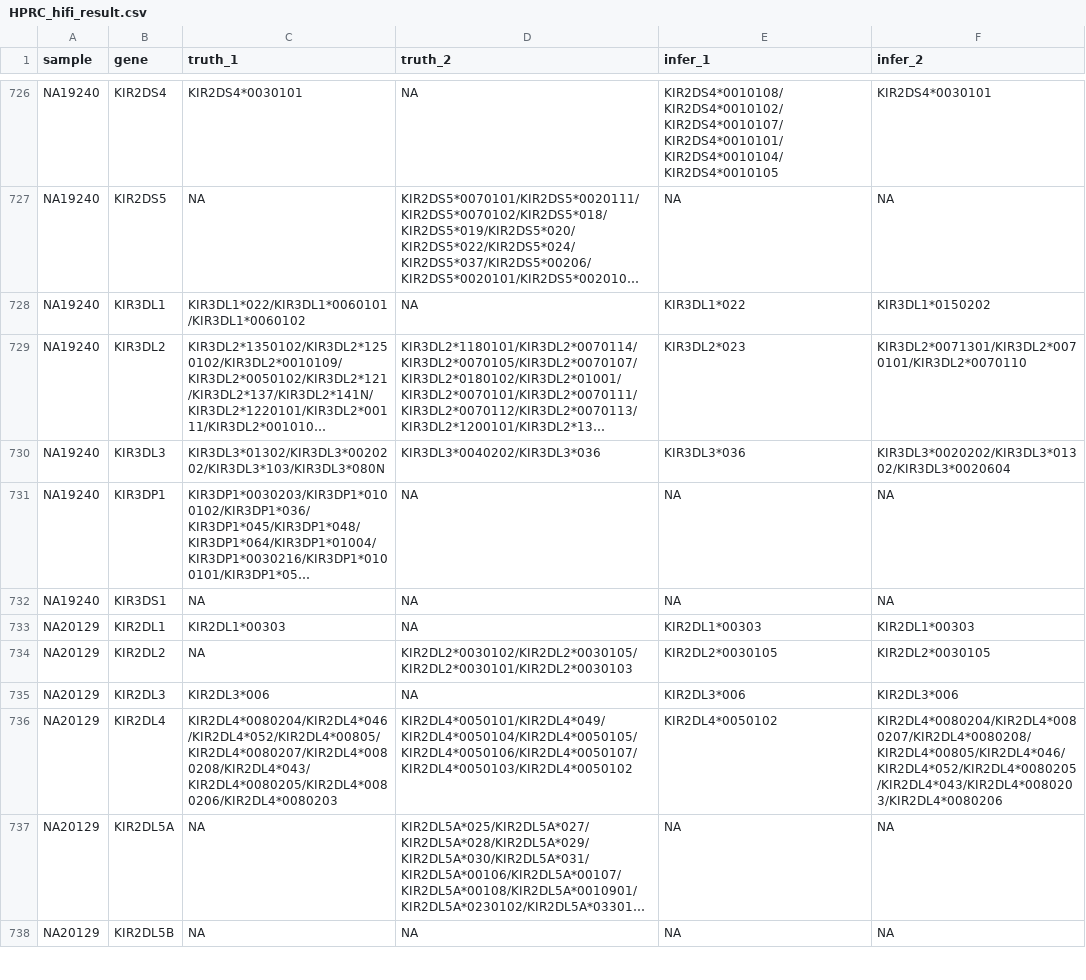
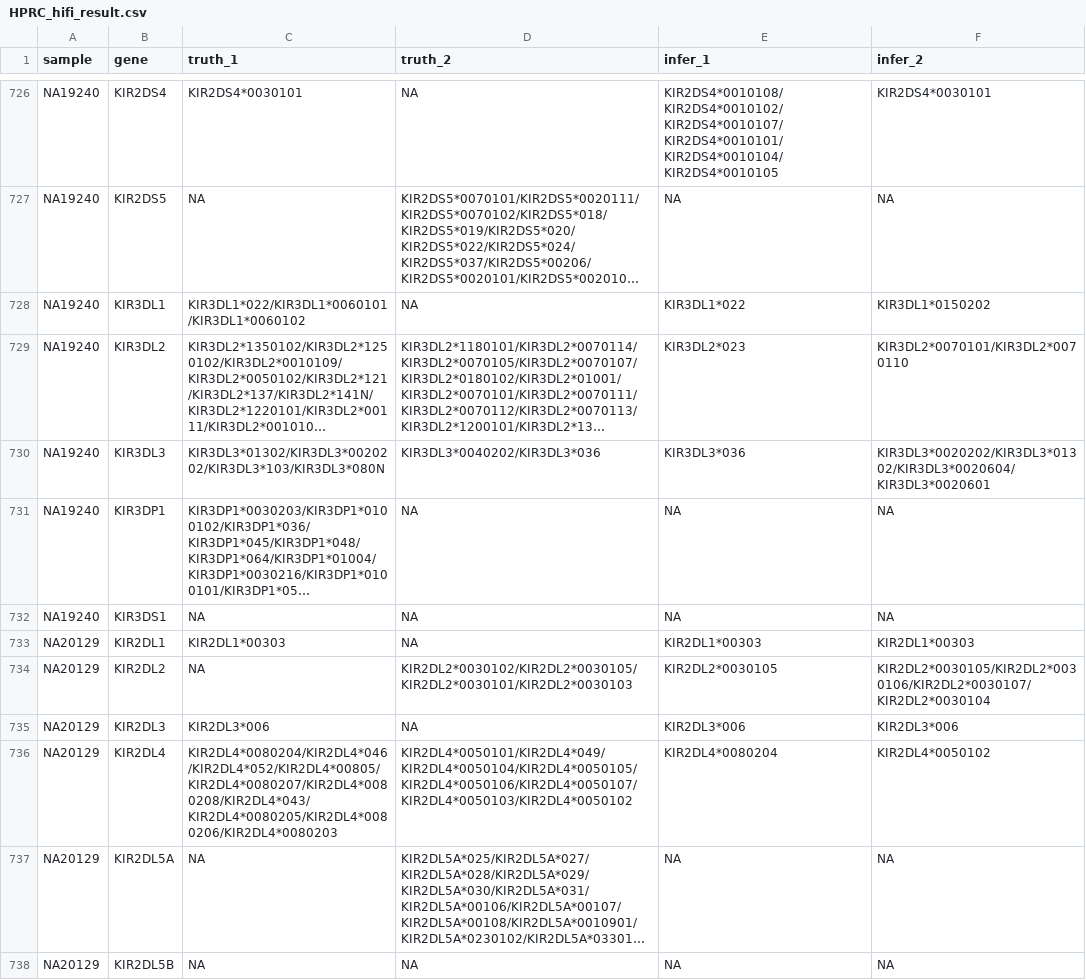
Before and after one commit to deepomicslab/SpecImmune, a CSV file: evaluation/kir_results/HPRC_hifi_result.csv, drawn as a sheet; only a part is shown, gaps mark what is left out; long unchanged cells end in …; the diff covers the shown part only; the diff names each change by its address in the sheet, - before the commit and + after, or states it on an @@ line.

```diff
--- a/evaluation/kir_results/HPRC_hifi_result.csv
+++ b/evaluation/kir_results/HPRC_hifi_result.csv
-F729 (infer_2): KIR3DL2*0071301/KIR3DL2*0070101/KIR3DL2*0070110
+F729 (infer_2): KIR3DL2*0070101/KIR3DL2*0070110
-F730 (infer_2): KIR3DL3*0020202/KIR3DL3*01302/KIR3DL3*0020604
+F730 (infer_2): KIR3DL3*0020202/KIR3DL3*01302/KIR3DL3*0020604/KIR3DL3*0020601
-F734 (infer_2): KIR2DL2*0030105
+F734 (infer_2): KIR2DL2*0030105/KIR2DL2*0030106/KIR2DL2*0030107/KIR2DL2*0030104
-E736 (infer_1): KIR2DL4*0050102
+E736 (infer_1): KIR2DL4*0080204
-F736 (infer_2): KIR2DL4*0080204/KIR2DL4*0080207/KIR2DL4*0080208/KIR2DL4*00805/KIR2DL4*046/KIR2DL4*052/KIR2DL4*0080205/KIR2DL4*043/KIR2DL4*0080203/KIR2DL4*0080206
+F736 (infer_2): KIR2DL4*0050102
```
Also changed, not shown: 170 edited cells elsewhere in this file, evaluation/kir_results/HPRC_hifi_field1_count.csv, evaluation/kir_results/HPRC_hifi_field1_result.csv, 5 other files.
